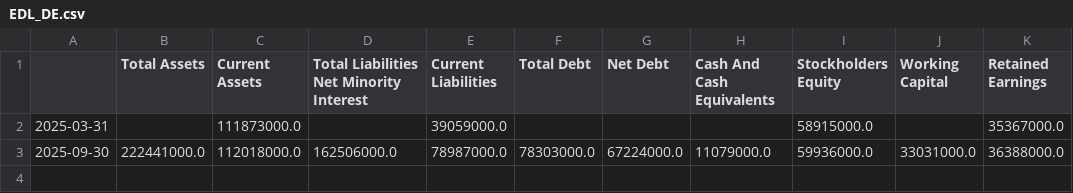
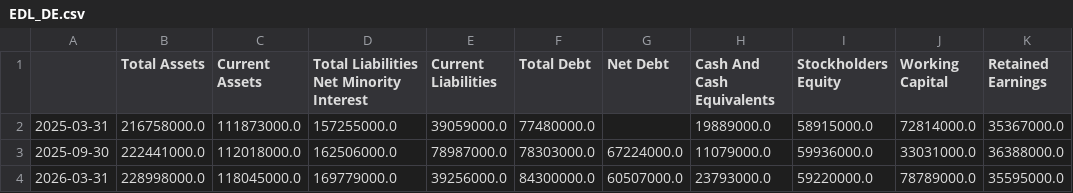
Before and after one commit to kleinnconrad/stock-predictor, a CSV file: data/raw/fundamentals/EDL_DE.csv, drawn as a sheet.

```diff
--- a/data/raw/fundamentals/EDL_DE.csv
+++ b/data/raw/fundamentals/EDL_DE.csv
@@ -1,3 +1,4 @@
 ,Total Assets,Current Assets,Total Liabilities Net Minority Interest,Current Liabilities,Total Debt,Net Debt,Cash And Cash Equivalents,Stockholders Equity,Working Capital,Retained Earnings
-2025-03-31,,111873000.0,,39059000.0,,,,58915000.0,,35367000.0
+2025-03-31,216758000.0,111873000.0,157255000.0,39059000.0,77480000.0,,19889000.0,58915000.0,72814000.0,35367000.0
 2025-09-30,222441000.0,112018000.0,162506000.0,78987000.0,78303000.0,67224000.0,11079000.0,59936000.0,33031000.0,36388000.0
+2026-03-31,228998000.0,118045000.0,169779000.0,39256000.0,84300000.0,60507000.0,23793000.0,59220000.0,78789000.0,35595000.0
```
Also changed, not shown: data/raw/fundamentals/AB9_DE.csv, data/raw/fundamentals/BEI_DE.csv, 20 other files.
